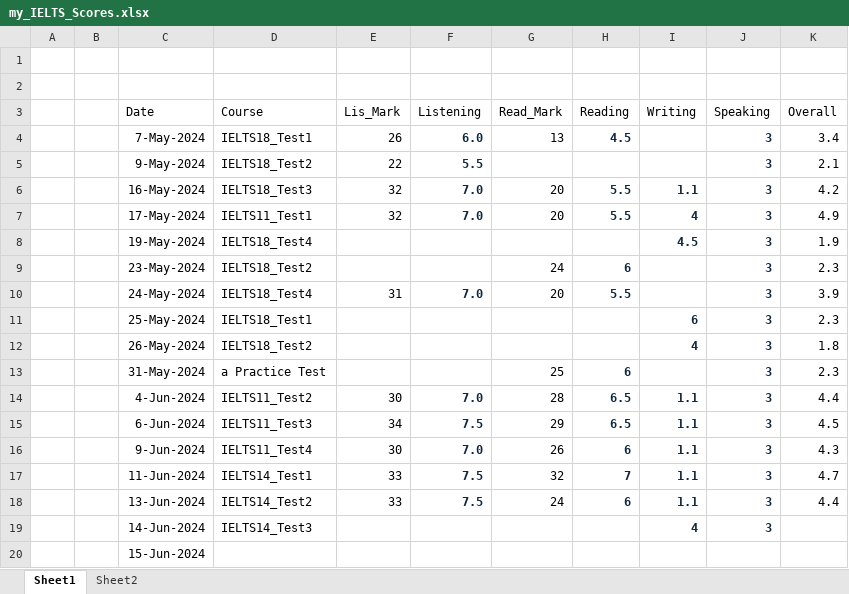
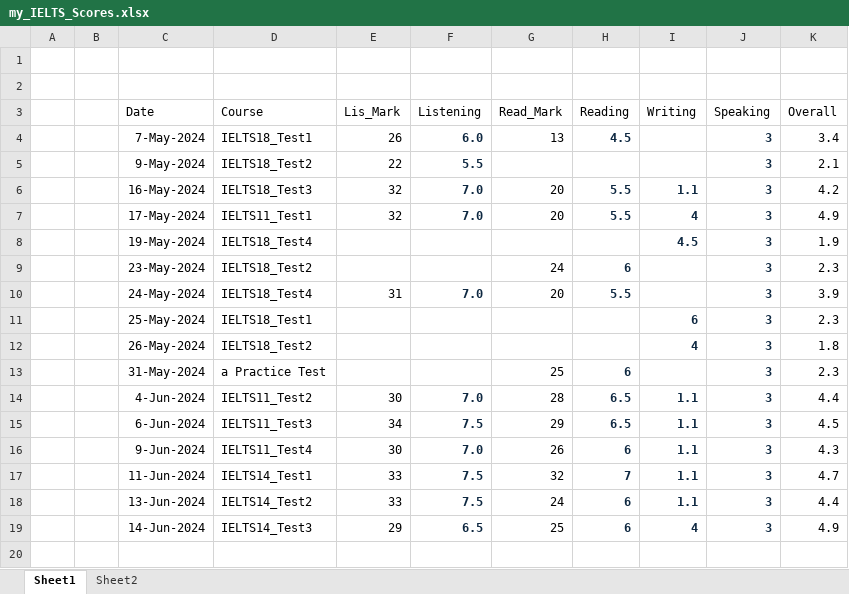
Before and after one commit to nayzinminlwin/IELTS_Practice_Repo, an Excel workbook: my_IELTS_Scores.xlsx, sheet Sheet1, drawn as a sheet; values as stored, in another font and other column widths than the file's, no borders; table styles not drawn; the diff names each change by its address in the sheet, - before the commit and + after, or states it on an @@ line.

```diff
--- a/my_IELTS_Scores.xlsx (sheet Sheet1)
+++ b/my_IELTS_Scores.xlsx (sheet Sheet1)
-E19 (Lis_Mark): (empty)
+E19 (Lis_Mark): 29
-F19 (Listening): (empty)
+F19 (Listening): 6.5
-G19 (Read_Mark): (empty)
+G19 (Read_Mark): 25
-H19 (Reading): (empty)
+H19 (Reading): 6
-K19 (Overall): (empty)
+K19 (Overall): 4.9
-row 20:  |  | 15-Jun-2024
```
Also changed, not shown: myMisspelledWords.xlsx, 2 other files.
